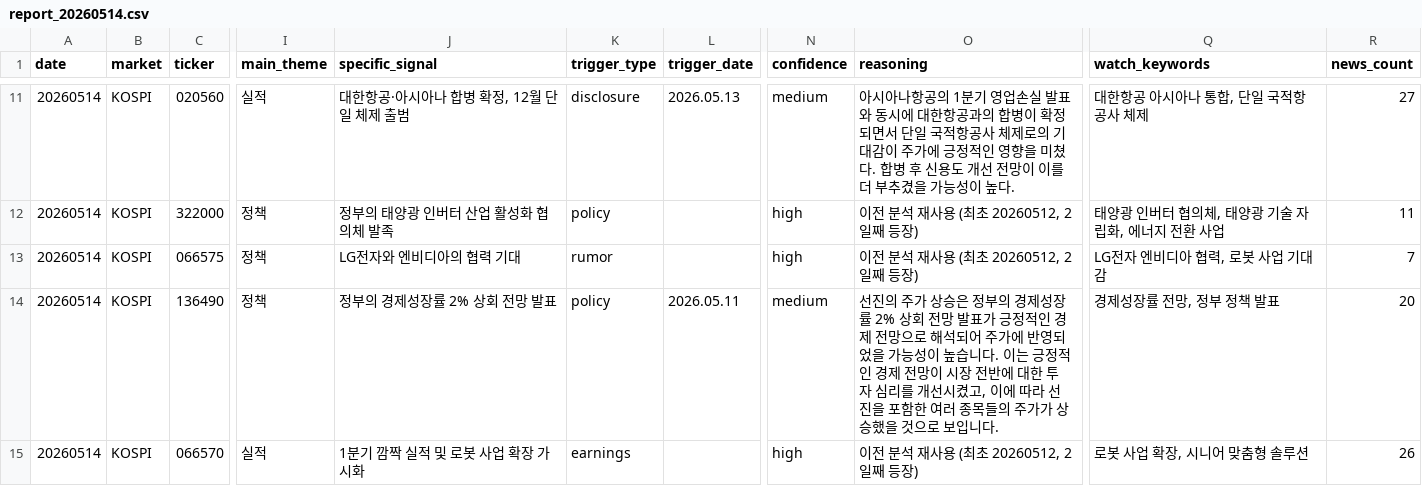
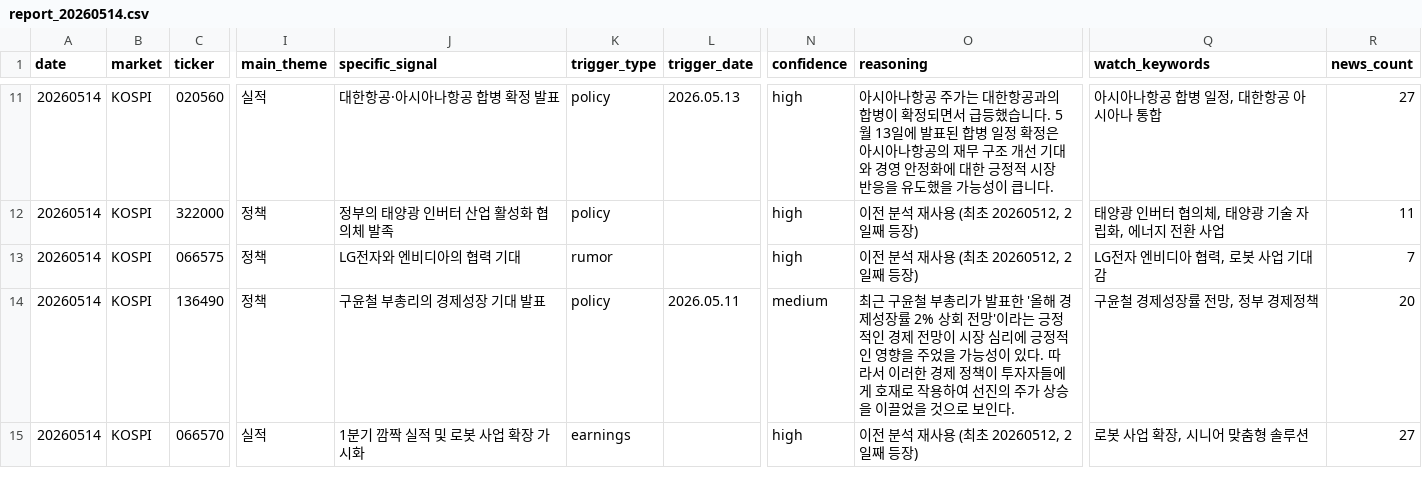
Before and after one commit to ccmsoo/stock-analyzer, a CSV file: reports/report_20260514.csv, drawn as a sheet; only a part is shown, gaps mark what is left out; the diff covers the shown part only; the diff names each change by its address in the sheet, - before the commit and + after, or states it on an @@ line.

Commit message:
본문 분석 + 역방향 추천 + 실시간 레이더 + GPT-5 업그레이드
신규 모듈:
- analyzers/deep_keywords: 본문 fetch → 지엽 명사구 추출 (gpt-5-nano)
- recommenders/weekend_radar: 활성 테마 + 후보 발굴 (cluster_tag 기반)
- recommenders/stopwords: 노이즈 키워드 정규화 사전
- monitor/live_radar: 누적 키워드로 실시간 폴링 + 텔레그램 알림
- tools/rebuild_cluster_tags, normalize_cluster_tags, rebuild_keywords
- scripts/daily.sh: 매일 한 줄 파이프라인

코드 변경:
- 모델 GPT-4o → gpt-5-mini (메인) / gpt-4o-mini → gpt-5-nano (도구)
- reasoning_effort 파라미터 추가 (5 시리즈 호환)
- main.py: continuation 캐시 시 history 누적 버그 수정
- news_collector: 본문 fetch 강화 (네이버 JS redirect + readability)
- gpt_analyzer/claude_analyzer: watch_keywords 프롬프트 개선

GitHub Actions:
- .github/workflows/radar.yml: 평일 KST 9~16시 15분 cron
- .github/workflows/daily.yml: 매일 KST 15:30 (옵션, 활성화는 별도)

누적 데이터:
- 5/14 분석 (40종목, 신규 30 / 연속 8 / 불명 2)
- state/signals.json: 100종목 cluster_tag + deep_keywords 포함

```diff
--- a/reports/report_20260514.csv
+++ b/reports/report_20260514.csv
-J11 (specific_signal): 대한항공·아시아나 합병 확정, 12월 단일 체제 출범
+J11 (specific_signal): 대한항공·아시아나항공 합병 확정 발표
-K11 (trigger_type): disclosure
+K11 (trigger_type): policy
-N11 (confidence): medium
+N11 (confidence): high
-O11 (reasoning): …아나항공의 1분기 영업손실 발표와 동시에 대한항공과의 합병이 확정되면서 단일 국적항공사 체제로의 기대감이 주가에 긍정적인 영향을 미쳤다. 합병 후 신용도 개선 전망이 이를 더 부추겼을 가능성이 높다.
+O11 (reasoning): …아나항공 주가는 대한항공과의 합병이 확정되면서 급등했습니다. 5월 13일에 발표된 합병 일정 확정은 아시아나항공의 재무 구조 개선 기대와 경영 안정화에 대한 긍정적 시장 반응을 유도했을 가능성이 큽니다.
-Q11 (watch_keywords): 대한항공 아시아나 통합, 단일 국적항공사 체제
+Q11 (watch_keywords): 아시아나항공 합병 일정, 대한항공 아시아나 통합
-J14 (specific_signal): 정부의 경제성장률 2% 상회 전망 발표
+J14 (specific_signal): 구윤철 부총리의 경제성장 기대 발표
-O14 (reasoning): 선진의 주가 상승은 정부의 경제성장률 2% 상회 전망 발표가 긍정적인 경제 전망으로 해석되어 주가에 반영되었을 가능성이 높습니다. 이는 긍정적인 경제 전망이 시장 전반에 대한 투자 심리를 개선시켰고, 이에 따라 선진을 포함한 여러 종목들의 주가가 상승했을 것으로 보입니다.
+O14 (reasoning): 최근 구윤철 부총리가 발표한 '올해 경제성장률 2% 상회 전망'이라는 긍정적인 경제 전망이 시장 심리에 긍정적인 영향을 주었을 가능성이 있다. 따라서 이러한 경제 정책이 투자자들에게 호재로 작용하여 선진의 주가 상승을 이끌었을 것으로 보인다.
-Q14 (watch_keywords): 경제성장률 전망, 정부 정책 발표
+Q14 (watch_keywords): 구윤철 경제성장률 전망, 정부 경제정책
-R15 (news_count): 26
+R15 (news_count): 27
```
Also changed, not shown: 134 edited cells elsewhere in this file, 23 other files.
